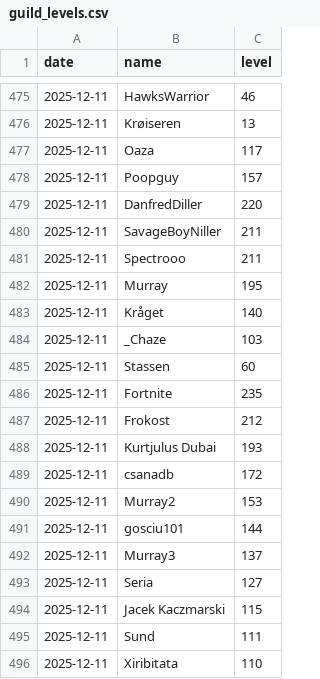
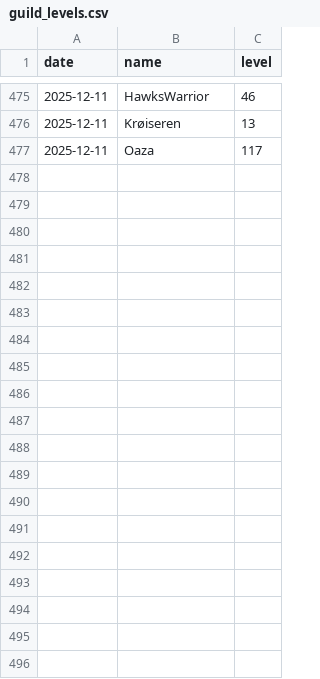
Before and after one commit to SimonSehested/sf-guild-tracker, a CSV file: data/guild_levels.csv, drawn as a sheet; only a part is shown, gaps mark what is left out; the diff covers the shown part only.

Commit message:
Fjernet dobbelt data

```diff
--- a/data/guild_levels.csv
+++ b/data/guild_levels.csv
@@ -477,20 +477 @@ date,name,level
 2025-12-11,Oaza,117
-2025-12-11,Poopguy,157
-2025-12-11,DanfredDiller,220
-2025-12-11,SavageBoyNiller,211
-2025-12-11,Spectrooo,211
-2025-12-11,Murray,195
-2025-12-11,Kråget,140
-2025-12-11,_Chaze,103
-2025-12-11,Stassen,60
-2025-12-11,Fortnite,235
-2025-12-11,Frokost,212
-2025-12-11,Kurtjulus Dubai,193
-2025-12-11,csanadb,172
-2025-12-11,Murray2,153
-2025-12-11,gosciu101,144
-2025-12-11,Murray3,137
-2025-12-11,Seria,127
-2025-12-11,Jacek Kaczmarski,115
-2025-12-11,Sund,111
-2025-12-11,Xiribitata,110
```
Also changed, not shown: 30 removed rows elsewhere in this file.
